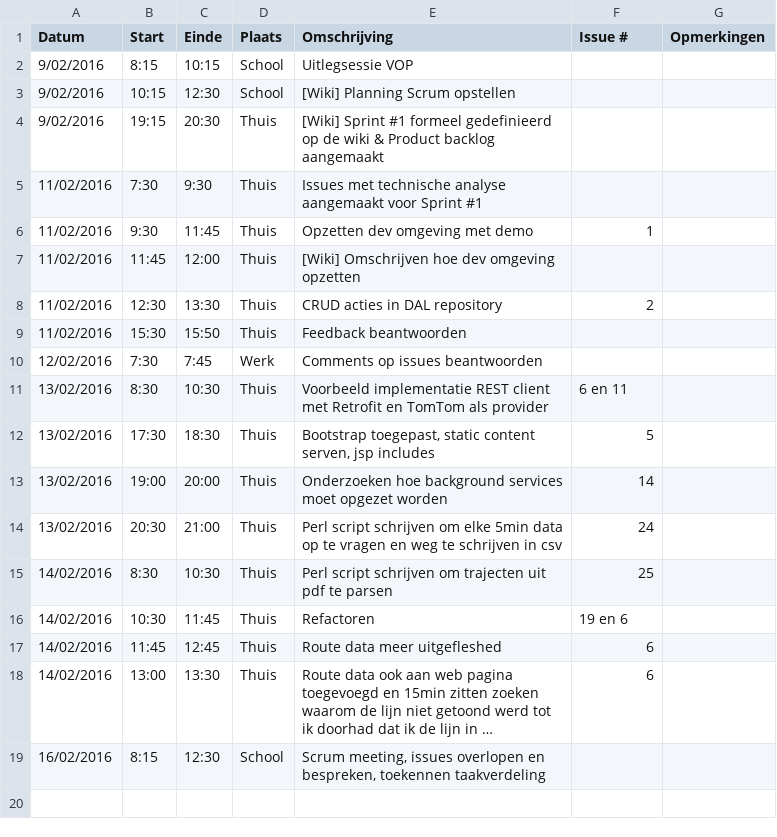
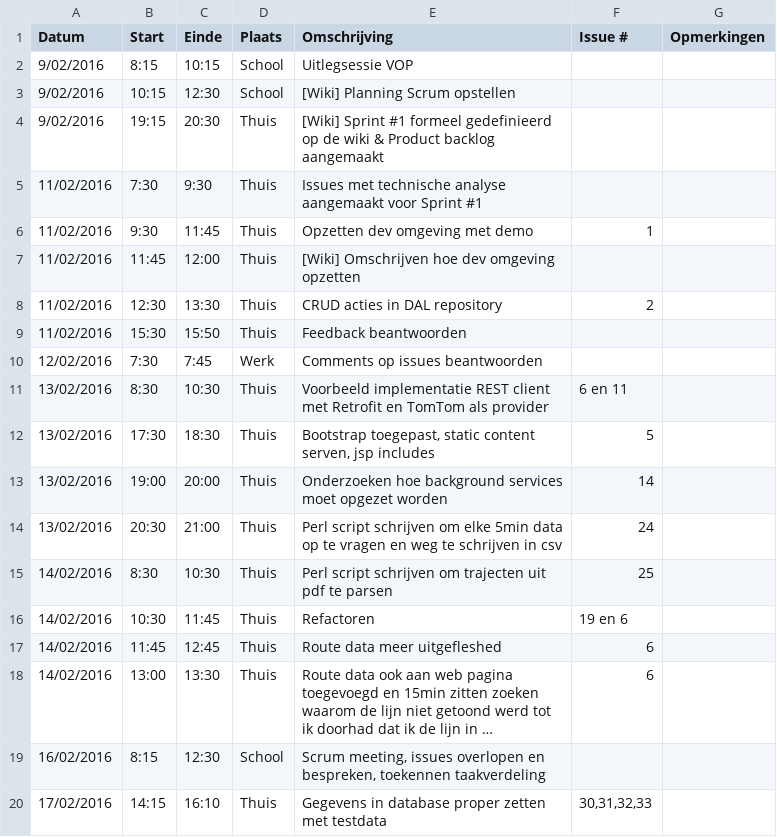
Before and after one commit to verkeergent/Traffic-Travel-Time-Analyzer-4, a CSV file: Dwight-KerkhoveLogboek.csv, drawn as a sheet; long unchanged cells end in …; the diff names each change by its address in the sheet, - before the commit and + after, or states it on an @@ line.

Commit message:
logboek geupdate

```diff
--- a/Dwight-KerkhoveLogboek.csv
+++ b/Dwight-KerkhoveLogboek.csv
+row 20: 17/02/2016 | 14:15 | 16:10 | Thuis | Gegevens in database proper zetten met testdata | 30,31,32,33
```
